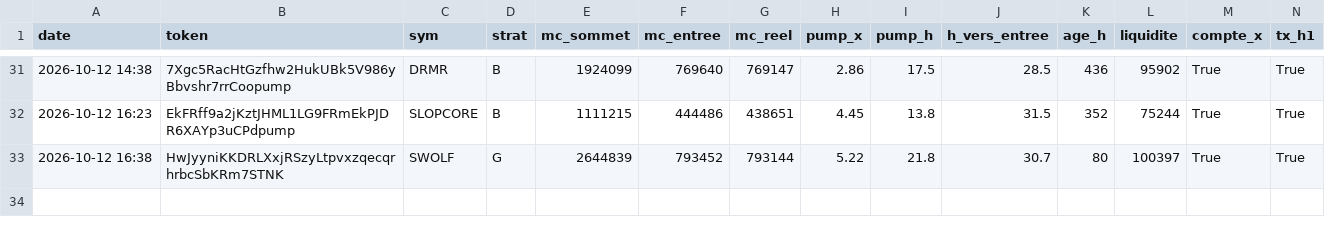
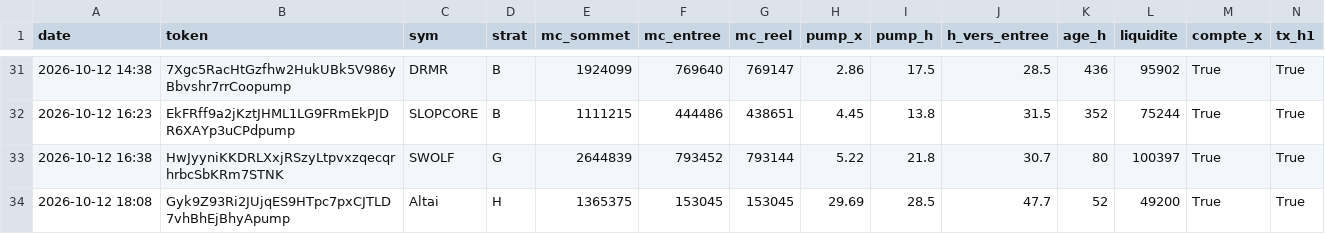
Before and after one commit to loyt1/memecoin-scanner, a CSV file: entrees.csv, drawn as a sheet; only a part is shown, gaps mark what is left out; rows hold the shown columns only; the diff names each change by its address in the sheet, - before the commit and + after, or states it on an @@ line.

```diff
--- a/entrees.csv
+++ b/entrees.csv
+row 34: 2026-10-12 18:08 | Gyk9Z93Ri2JUjqES9HTpc7pxCJTLD7vhBhEjBhyApump | Altai | H | 1365375 | 153045 | 153045 | 29.69 | 28.5 | 47.7 | 52 | 49200 | True | True
```
Also changed, not shown: 6 other files.
